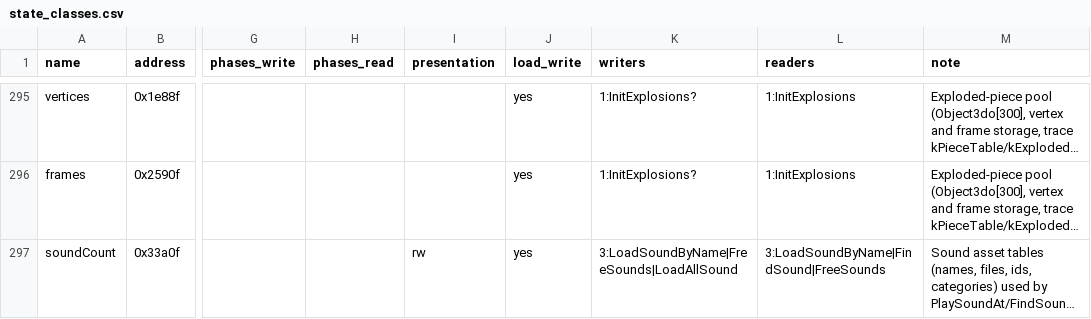
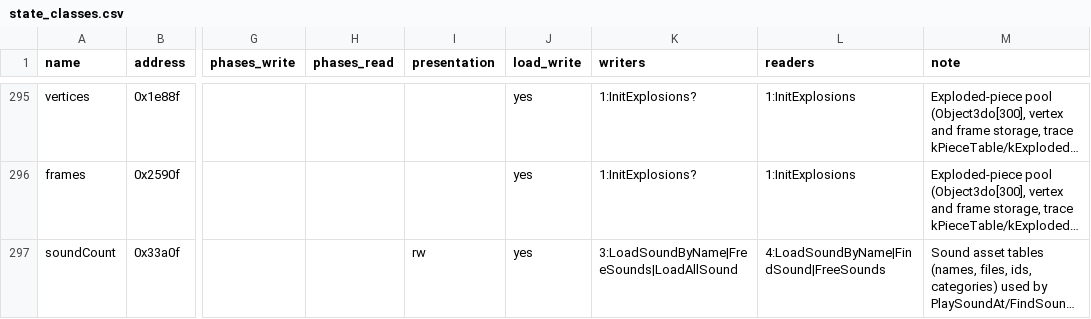
Before and after one commit to ozgb/byte-tactics-moddable, a CSV file: data/state_classes.csv, drawn as a sheet; only a part is shown, gaps mark what is left out; long unchanged cells end in …; the diff covers the shown part only; the diff names each change by its address in the sheet, - before the commit and + after, or states it on an @@ line.

```diff
--- a/data/state_classes.csv
+++ b/data/state_classes.csv
-L297 (readers): 3:LoadSoundByName|FindSound|FreeSounds
+L297 (readers): 4:LoadSoundByName|FindSound|FreeSounds
```
Also changed, not shown: 2 added rows and 4 edited cells elsewhere in this file, data/coupling.csv, data/hazards.csv, 2 other files.
